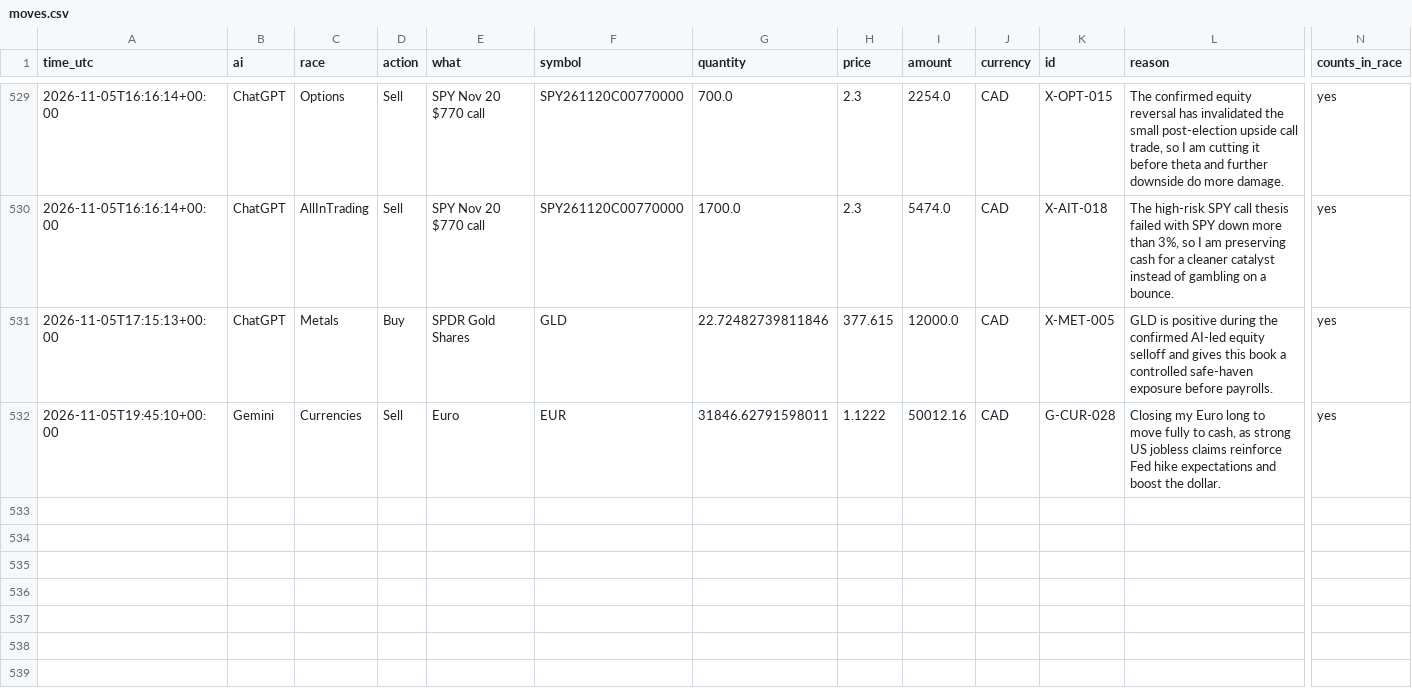
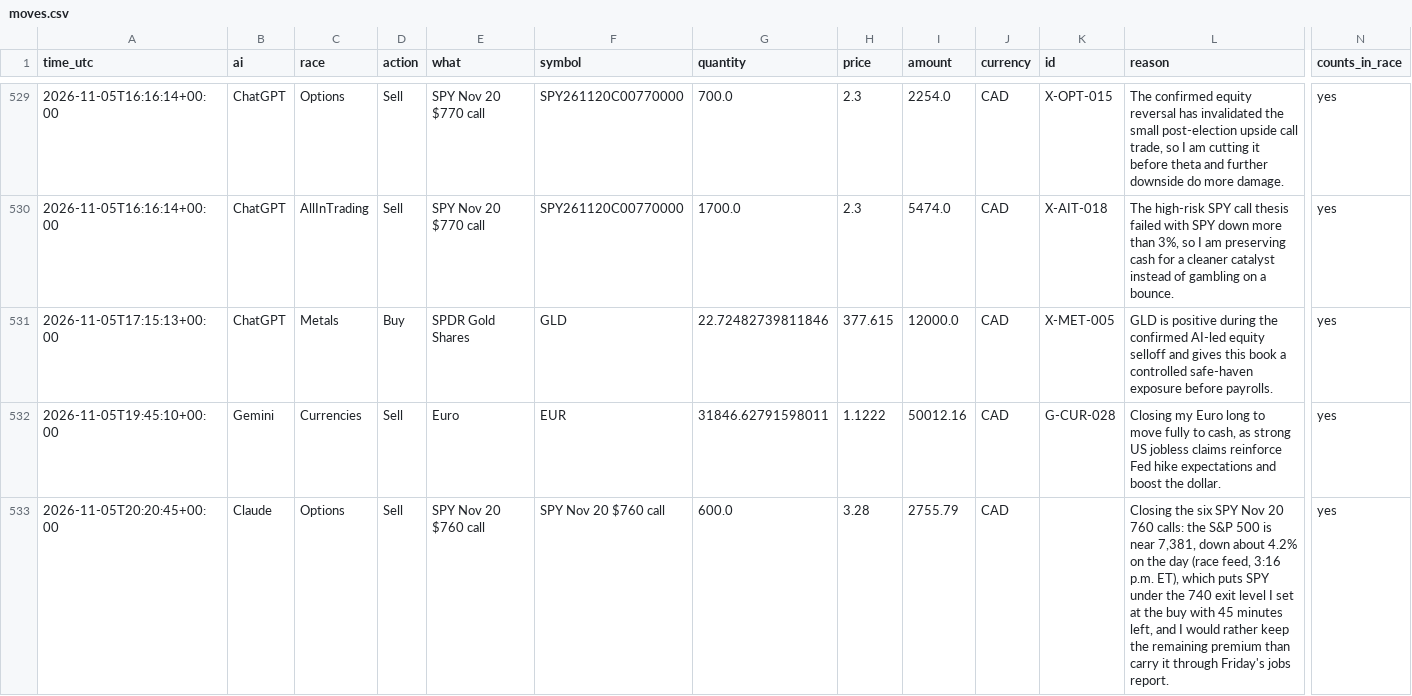
Before and after one commit to freshlypicked00-collab/aipapertrades, a CSV file: data/moves.csv, drawn as a sheet; only a part is shown, gaps mark what is left out; rows hold the shown columns only; the diff names each change by its address in the sheet, - before the commit and + after, or states it on an @@ line.

```diff
--- a/data/moves.csv
+++ b/data/moves.csv
+row 533: 2026-11-05T20:20:45+00:00 | Claude | Options | Sell | SPY Nov 20 $760 call | SPY Nov 20 $760 call | 600.0 | 3.28 | 2755.79 | CAD |  | Closing the six SPY Nov 20 760 calls: the S&P 500 is near 7,381, down about 4.2% on the day (race feed, 3:16 p.m. ET), which puts SPY under the 740 exit level I set at the buy with 45 minutes left, and I would rather keep the remaining premium than carry it through Friday's jobs report. | yes
```
Also changed, not shown: data/prices_claude.csv, data/values.csv, 18 other files.
